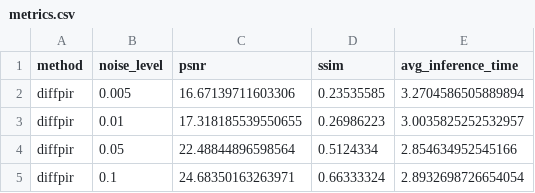
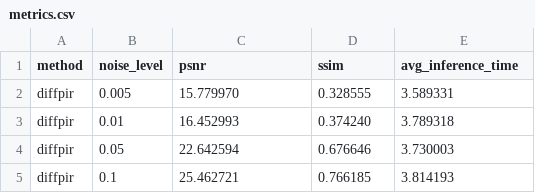
Before and after one commit to FrancescoCastaldi/ci-cervical-lbc, a CSV file: results/diffpir/metrics.csv, drawn as a sheet.

```diff
--- a/results/diffpir/metrics.csv
+++ b/results/diffpir/metrics.csv
@@ -1,5 +1,5 @@
 method,noise_level,psnr,ssim,avg_inference_time
-diffpir,0.005,16.67139711603306,0.23535585,3.2704586505889894
-diffpir,0.01,17.318185539550655,0.26986223,3.0035825252532957
-diffpir,0.05,22.48844896598564,0.5124334,2.854634952545166
-diffpir,0.1,24.68350163263971,0.66333324,2.8932698726654054
+diffpir,0.005,15.779970,0.328555,3.589331
+diffpir,0.01,16.452993,0.374240,3.789318
+diffpir,0.05,22.642594,0.676646,3.730003
+diffpir,0.1,25.462721,0.766185,3.814193
```
Also changed, not shown: results/unet/metrics.csv, 11 other files.
